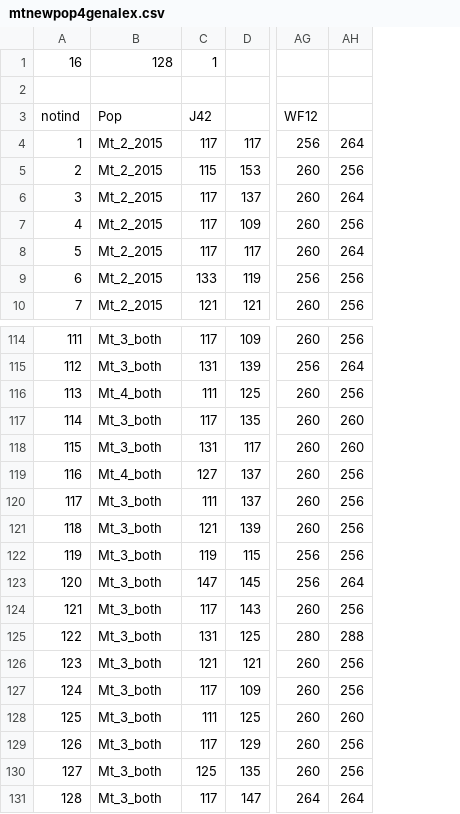
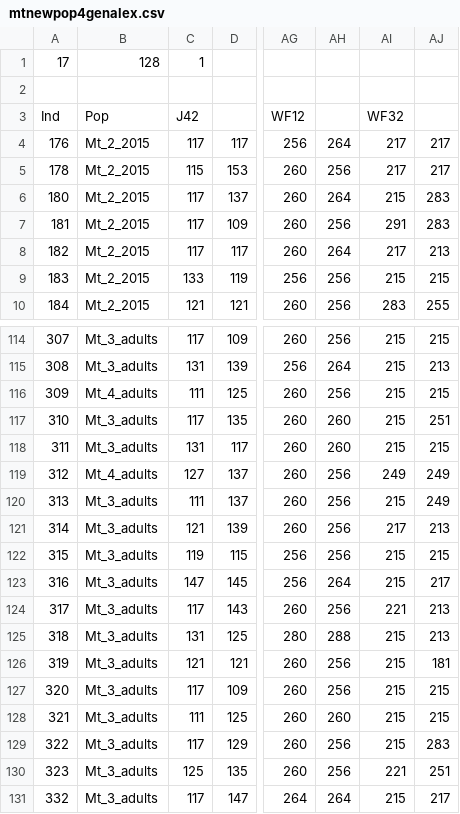
Before and after one commit to tdolz/WFmicrosats, a CSV file: mtnewpop4genalex.csv, drawn as a sheet; only a part is shown, gaps mark what is left out; removed rows and columns are numbered as before the commit, all else as after; the diff covers the shown part only; the diff names each change by its address in the sheet, - before the commit and + after, or states it on an @@ line.

```diff
--- a/mtnewpop4genalex.csv
+++ b/mtnewpop4genalex.csv
-column A, rows 1-10: 16 |  | notind | 1 | 2 | 3 | 4 | 5 | 6 | 7; rows 114-131: 111 | 112 | 113 | 114 | 115 | 116 | 117 | 118 | 119 | 120 | 121 | 122 | 123 | 124 | 125 | 126 | 127 | 128
+column A, rows 1-10: 17 |  | Ind | 176 | 178 | 180 | 181 | 182 | 183 | 184; rows 114-131: 307 | 308 | 309 | 310 | 311 | 312 | 313 | 314 | 315 | 316 | 317 | 318 | 319 | 320 | 321 | 322 | 323 | 332
+column AI, rows 3-10: WF32 | 217 | 217 | 215 | 291 | 217 | 215 | 283; rows 114-131: 215 | 215 | 215 | 215 | 215 | 249 | 215 | 217 | 215 | 215 | 221 | 215 | 215 | 215 | 215 | 215 | 221 | 215
+column AJ, rows 4-10: 217 | 217 | 283 | 283 | 213 | 215 | 255; rows 114-131: 215 | 213 | 215 | 251 | 215 | 249 | 249 | 213 | 215 | 217 | 213 | 213 | 181 | 215 | 215 | 283 | 251 | 217
-B114:B115: Mt_3_both
+B114:B115: Mt_3_adults
-B116: Mt_4_both
+B116: Mt_4_adults
-B117:B118: Mt_3_both
+B117:B118: Mt_3_adults
-B119: Mt_4_both
+B119: Mt_4_adults
-B120:B131: Mt_3_both
+B120:B131: Mt_3_adults
```
Also changed, not shown: 56 edited cells elsewhere in this file, mtnewpop.csv, 17 other files.
